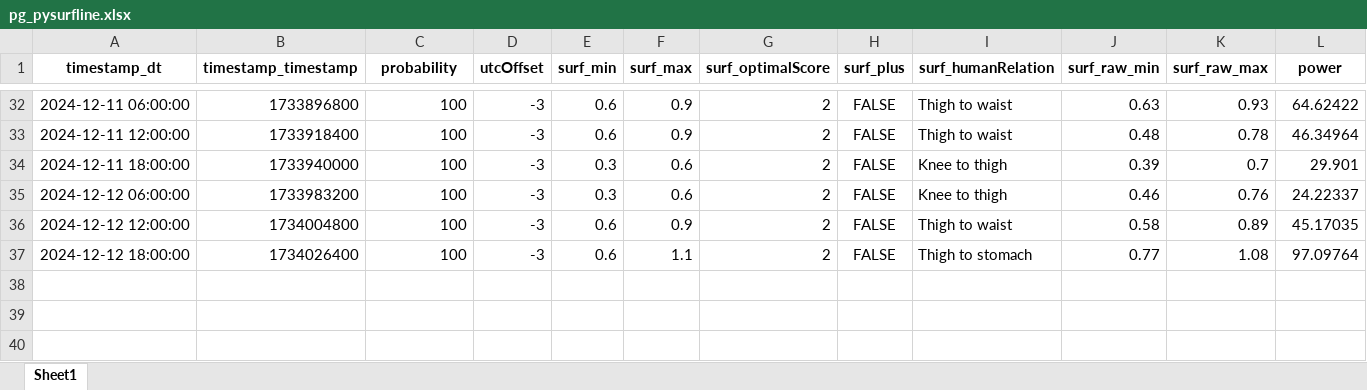
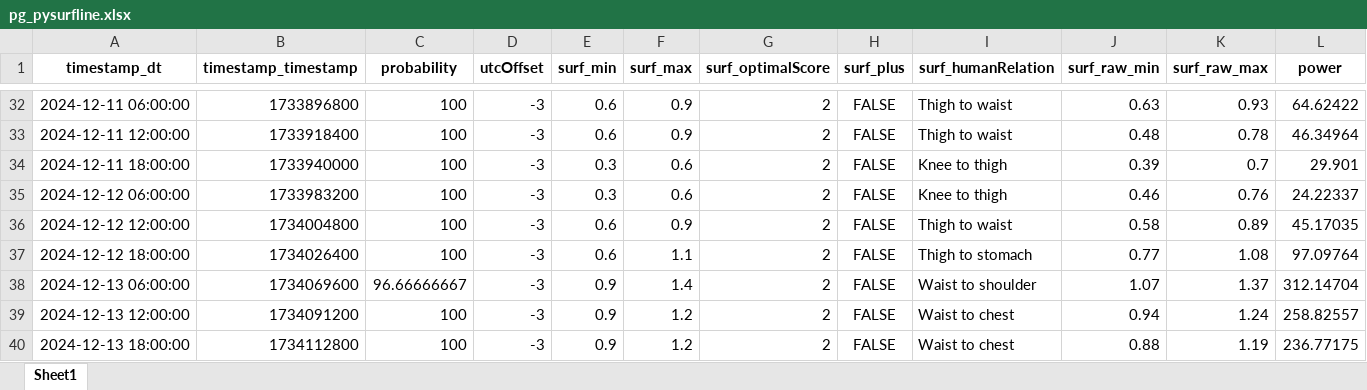
Before and after one commit to Dantelarroy/surf-prediction-project, an Excel workbook: data/pg_pysurfline.xlsx, sheet Sheet1, drawn as a sheet; only a part is shown, gaps mark what is left out; values as stored, in another font and other column widths than the file's, no borders; rows hold the shown columns only; the diff names each change by its address in the sheet, - before the commit and + after, or states it on an @@ line.

```diff
--- a/data/pg_pysurfline.xlsx (sheet Sheet1)
+++ b/data/pg_pysurfline.xlsx (sheet Sheet1)
+row 38: 2024-12-13 06:00:00 | 1734069600 | 96.66666667 | -3 | 0.9 | 1.4 | 2 | FALSE | Waist to shoulder | 1.07 | 1.37 | 312.14704
+row 39: 2024-12-13 12:00:00 | 1734091200 | 100 | -3 | 0.9 | 1.2 | 2 | FALSE | Waist to chest | 0.94 | 1.24 | 258.82557
+row 40: 2024-12-13 18:00:00 | 1734112800 | 100 | -3 | 0.9 | 1.2 | 2 | FALSE | Waist to chest | 0.88 | 1.19 | 236.77175
```
Also changed, not shown: data/bio_pysurfline.xlsx, data/bio_scrap_surfline.xlsx, 10 other files.
